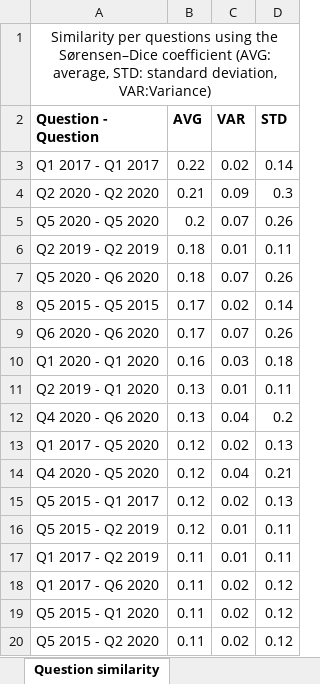
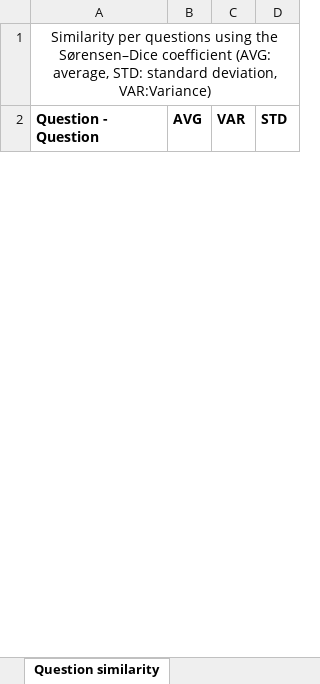
Before and after one commit to isa-group/bpi-challenge-performance-analysis, an Excel workbook: Tables.xlsx, sheet Question similarity, drawn as a sheet; only a part is shown; values as stored, in another font and other column widths than the file's, no borders; table styles not drawn; removed rows and columns are numbered as before the commit, all else as after; the diff covers the shown part only; the diff names each change by its address in the sheet, - before the commit and + after, or states it on an @@ line.

Commit message:
Update Tables
Tables have been updated with information about the distribution of reports/answers per profile and the new similarity between answers

```diff
--- a/Tables.xlsx (sheet Question similarity)
+++ b/Tables.xlsx (sheet Question similarity)
-row 3: Q1 2017 - Q1 2017 | 0.22 | 0.02 | 0.14
-row 4: Q2 2020 - Q2 2020 | 0.21 | 0.09 | 0.3
-row 5: Q5 2020 - Q5 2020 | 0.2 | 0.07 | 0.26
-row 6: Q2 2019 - Q2 2019 | 0.18 | 0.01 | 0.11
-row 7: Q5 2020 - Q6 2020 | 0.18 | 0.07 | 0.26
-row 8: Q5 2015 - Q5 2015 | 0.17 | 0.02 | 0.14
-row 9: Q6 2020 - Q6 2020 | 0.17 | 0.07 | 0.26
-row 10: Q1 2020 - Q1 2020 | 0.16 | 0.03 | 0.18
-row 11: Q2 2019 - Q1 2020 | 0.13 | 0.01 | 0.11
-row 12: Q4 2020 - Q6 2020 | 0.13 | 0.04 | 0.2
-row 13: Q1 2017 - Q5 2020 | 0.12 | 0.02 | 0.13
-row 14: Q4 2020 - Q5 2020 | 0.12 | 0.04 | 0.21
-row 15: Q5 2015 - Q1 2017 | 0.12 | 0.02 | 0.13
-row 16: Q5 2015 - Q2 2019 | 0.12 | 0.01 | 0.11
-row 17: Q1 2017 - Q2 2019 | 0.11 | 0.01 | 0.11
-row 18: Q1 2017 - Q6 2020 | 0.11 | 0.02 | 0.12
-row 19: Q5 2015 - Q1 2020 | 0.11 | 0.02 | 0.12
-row 20: Q5 2015 - Q2 2020 | 0.11 | 0.02 | 0.12
```
Also changed, not shown: 28 added rows and 18 removed rows elsewhere in this sheet, sheet Distribution of reports.
